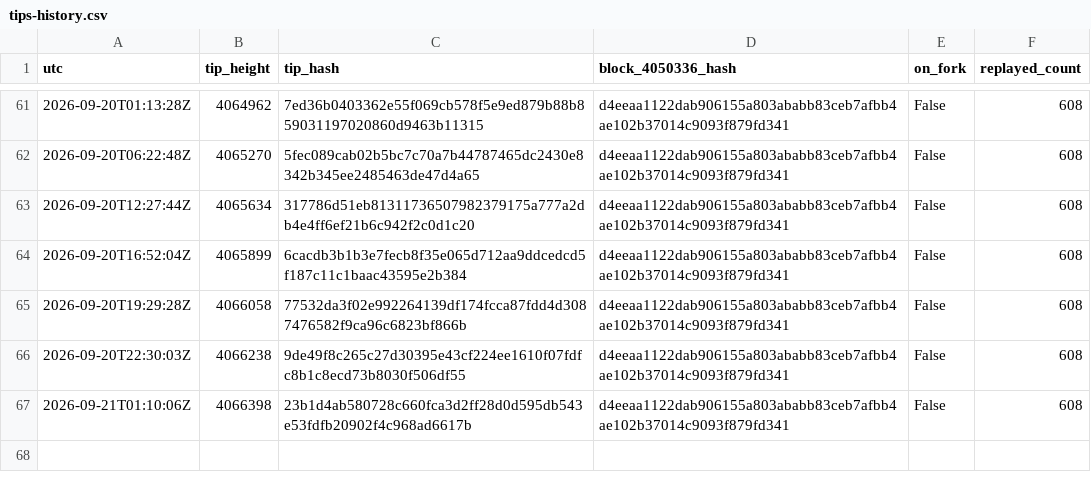
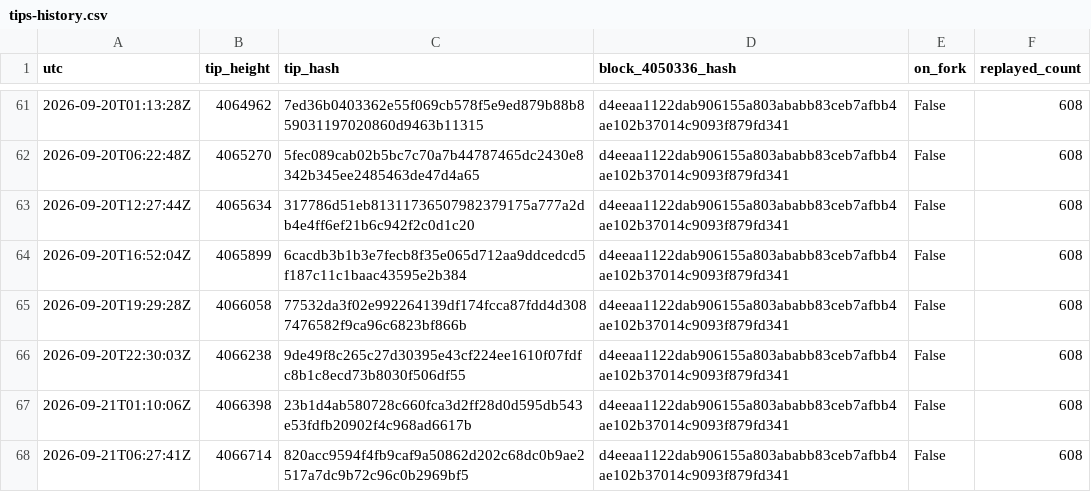
Before and after one commit to orangesurf/liquid-transaction-replay-monitor, a CSV file: monitor/tips-history.csv, drawn as a sheet; only a part is shown, gaps mark what is left out; the diff names each change by its address in the sheet, - before the commit and + after, or states it on an @@ line.

```diff
--- a/monitor/tips-history.csv
+++ b/monitor/tips-history.csv
+row 68: 2026-09-21T06:27:41Z | 4066714 | 820acc9594f4fb9caf9a50862d202c68dc0b9ae2517a7dc9b72c96c0b2969bf5 | d4eeaa1122dab906155a803ababb83ceb7afbb4ae102b37014c9093f879fd341 | False | 608
```
Also changed, not shown: 2 other files.
